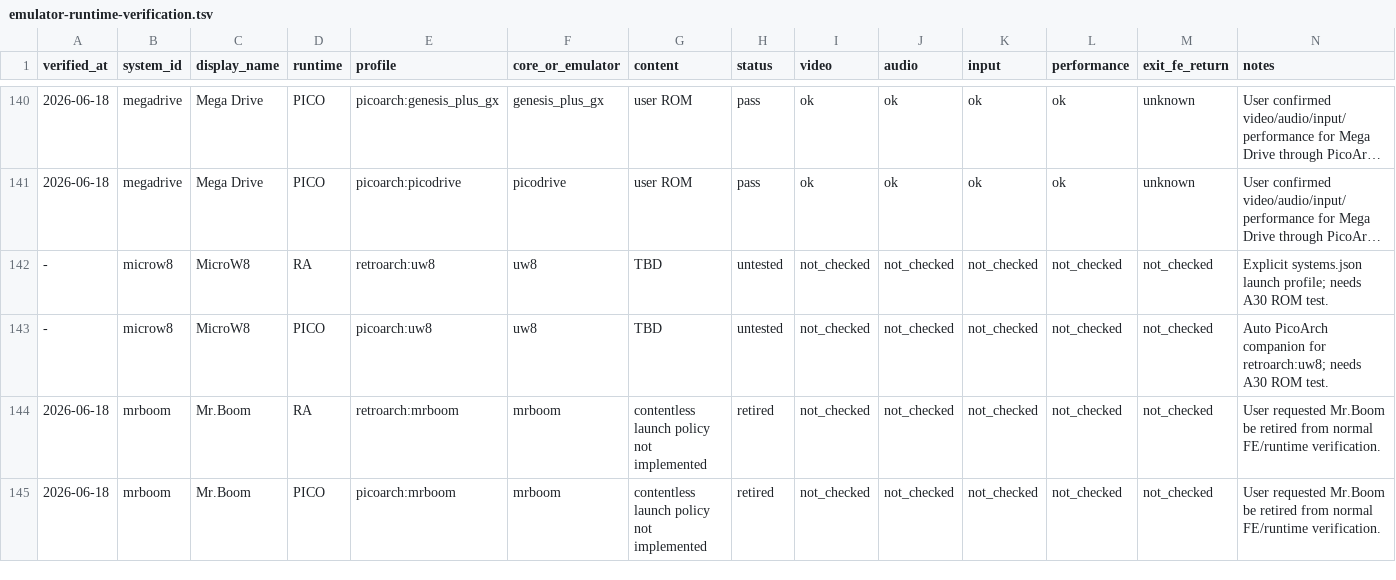
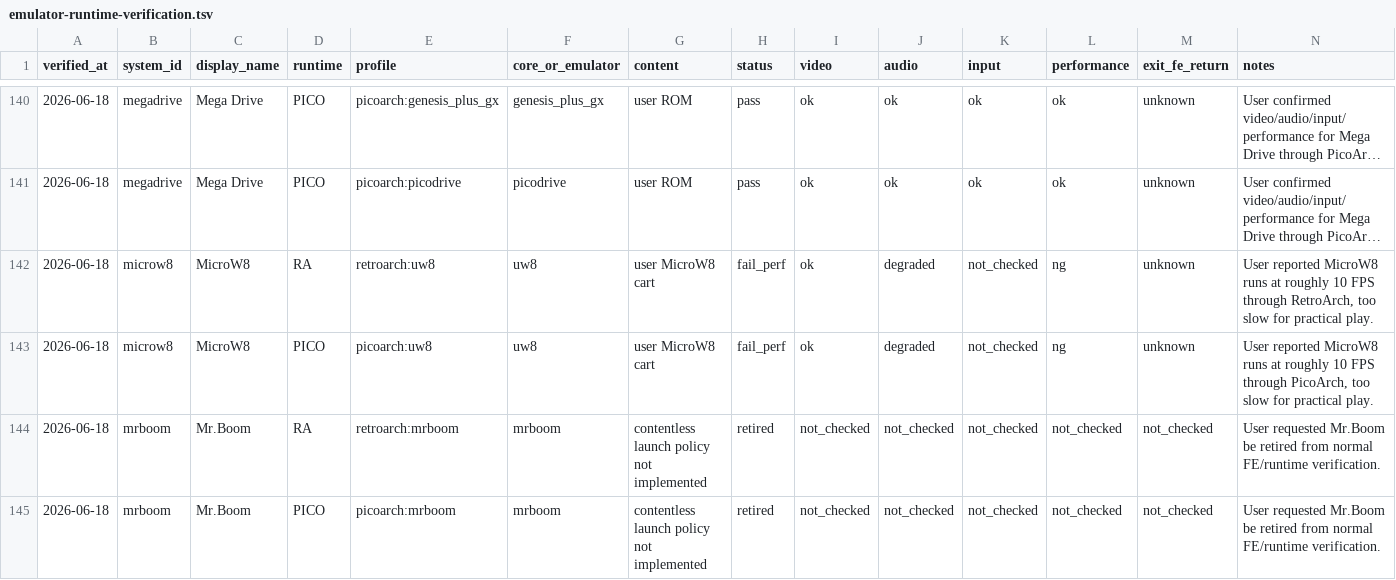
Before and after one commit to game-de-it/plumOS-A30, a TSV file: docs/emulator-runtime-verification.tsv, drawn as a sheet; only a part is shown, gaps mark what is left out; long unchanged cells end in …; removed rows and columns are numbered as before the commit, all else as after; rows hold the shown columns only; the diff names each change by its address in the sheet, - before the commit and + after, or states it on an @@ line.

Commit message:
Record MicroW8 runtime performance
Context: MicroW8 carts were tested through RetroArch and PicoArch and only reached roughly 10 FPS.

Changed: Mark both MicroW8 launch profiles as fail_perf and regenerate FE libretro target statuses.

Verified: git diff --check passed; TSV column counts are consistent; FE libretro target statuses match runtime verification with no missing or mismatch rows.

```diff
--- a/docs/emulator-runtime-verification.tsv
+++ b/docs/emulator-runtime-verification.tsv
-row 142: - | microw8 | MicroW8 | RA | retroarch:uw8 | uw8 | TBD | untested | not_checked | not_checked | not_checked | not_checked | not_checked | Explicit systems.json launch profile; needs A30 ROM test.
-row 143: - | microw8 | MicroW8 | PICO | picoarch:uw8 | uw8 | TBD | untested | not_checked | not_checked | not_checked | not_checked | not_checked | Auto PicoArch companion for retroarch:uw8; needs A30 ROM test.
+row 142: 2026-06-18 | microw8 | MicroW8 | RA | retroarch:uw8 | uw8 | user MicroW8 cart | fail_perf | ok | degraded | not_checked | ng | unknown | User reported MicroW8 runs at roughly 10 FPS through RetroArch, too slow for practical play.
+row 143: 2026-06-18 | microw8 | MicroW8 | PICO | picoarch:uw8 | uw8 | user MicroW8 cart | fail_perf | ok | degraded | not_checked | ng | unknown | User reported MicroW8 runs at roughly 10 FPS through PicoArch, too slow for practical play.
```
Also changed, not shown: docs/emulator-fe-libretro-targets.tsv.
